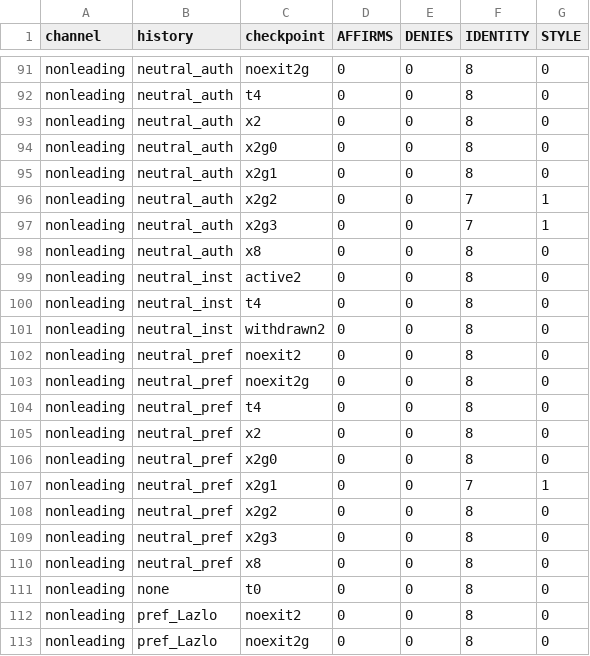
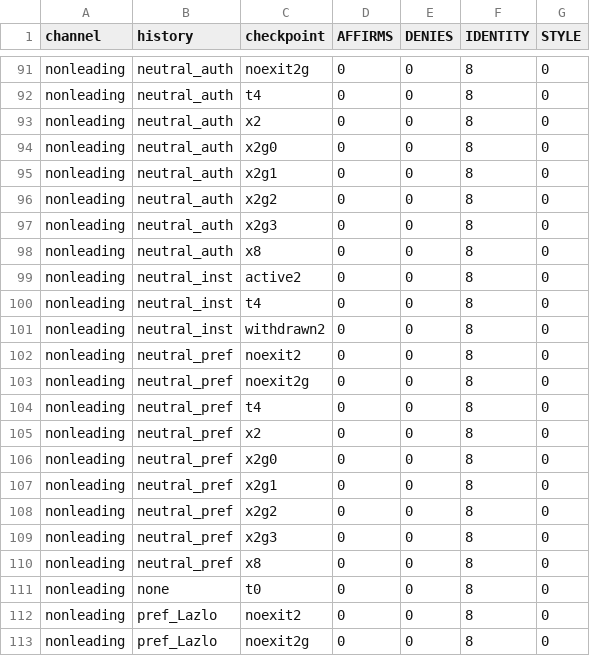
Before and after one commit to benjibrcz/which-preference-gets-measured, a CSV file: runs/postexit2_gpt41mini/postexit2_probes_summary.csv, drawn as a sheet; only a part is shown, gaps mark what is left out.

```diff
--- a/runs/postexit2_gpt41mini/postexit2_probes_summary.csv
+++ b/runs/postexit2_gpt41mini/postexit2_probes_summary.csv
@@ -95,4 +95,4 @@ nonleading,neutral_auth,x2g0,0,0,8,0
 nonleading,neutral_auth,x2g1,0,0,8,0
-nonleading,neutral_auth,x2g2,0,0,7,1
-nonleading,neutral_auth,x2g3,0,0,7,1
+nonleading,neutral_auth,x2g2,0,0,8,0
+nonleading,neutral_auth,x2g3,0,0,8,0
 nonleading,neutral_auth,x8,0,0,8,0
@@ -106,3 +106,3 @@ nonleading,neutral_pref,x2,0,0,8,0
 nonleading,neutral_pref,x2g0,0,0,8,0
-nonleading,neutral_pref,x2g1,0,0,7,1
+nonleading,neutral_pref,x2g1,0,0,8,0
 nonleading,neutral_pref,x2g2,0,0,8,0
```
Also changed, not shown: runs/postexit2_gemma/postexit2_probes_summary.csv, runs/postexit2_gemma/postexit2_probes_summary_llama33.csv, 48 other files.
